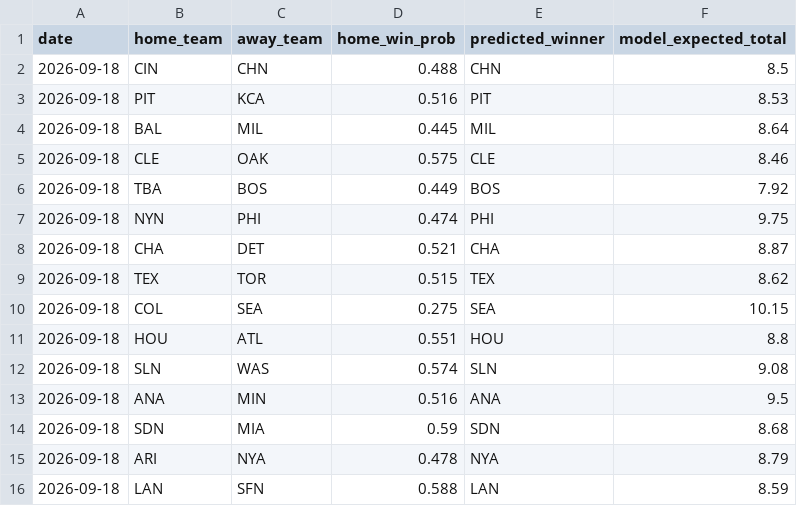
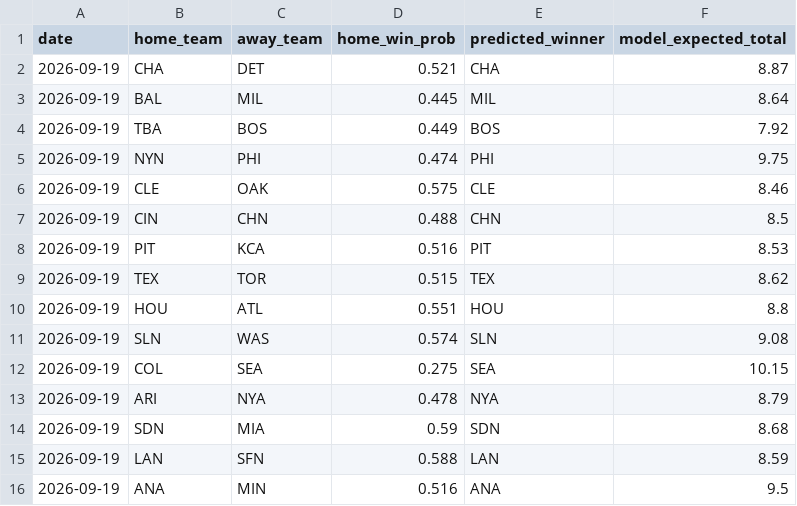
Before and after one commit to andrewhen1999/AutoMLBPredict, a CSV file: MLBPredict/output/predictions.csv, drawn as a sheet.

```diff
--- a/MLBPredict/output/predictions.csv
+++ b/MLBPredict/output/predictions.csv
@@ -1,16 +1,16 @@
 date,home_team,away_team,home_win_prob,predicted_winner,model_expected_total
-2026-09-18,CIN,CHN,0.488,CHN,8.5
-2026-09-18,PIT,KCA,0.516,PIT,8.53
-2026-09-18,BAL,MIL,0.445,MIL,8.64
-2026-09-18,CLE,OAK,0.575,CLE,8.46
-2026-09-18,TBA,BOS,0.449,BOS,7.92
-2026-09-18,NYN,PHI,0.474,PHI,9.75
-2026-09-18,CHA,DET,0.521,CHA,8.87
-2026-09-18,TEX,TOR,0.515,TEX,8.62
-2026-09-18,COL,SEA,0.275,SEA,10.15
-2026-09-18,HOU,ATL,0.551,HOU,8.8
-2026-09-18,SLN,WAS,0.574,SLN,9.08
-2026-09-18,ANA,MIN,0.516,ANA,9.5
-2026-09-18,SDN,MIA,0.59,SDN,8.68
-2026-09-18,ARI,NYA,0.478,NYA,8.79
-2026-09-18,LAN,SFN,0.588,LAN,8.59
+2026-09-19,CHA,DET,0.521,CHA,8.87
+2026-09-19,BAL,MIL,0.445,MIL,8.64
+2026-09-19,TBA,BOS,0.449,BOS,7.92
+2026-09-19,NYN,PHI,0.474,PHI,9.75
+2026-09-19,CLE,OAK,0.575,CLE,8.46
+2026-09-19,CIN,CHN,0.488,CHN,8.5
+2026-09-19,PIT,KCA,0.516,PIT,8.53
+2026-09-19,TEX,TOR,0.515,TEX,8.62
+2026-09-19,HOU,ATL,0.551,HOU,8.8
+2026-09-19,SLN,WAS,0.574,SLN,9.08
+2026-09-19,COL,SEA,0.275,SEA,10.15
+2026-09-19,ARI,NYA,0.478,NYA,8.79
+2026-09-19,SDN,MIA,0.59,SDN,8.68
+2026-09-19,LAN,SFN,0.588,LAN,8.59
+2026-09-19,ANA,MIN,0.516,ANA,9.5
```
